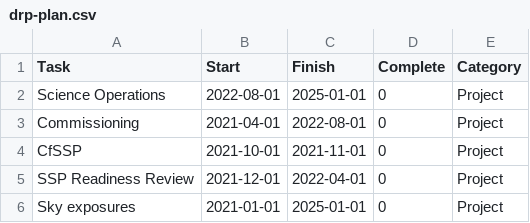
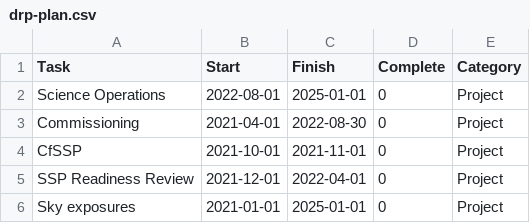
Before and after one commit to hassanxp/2DDRP-plan, a CSV file: timeline/drp-plan.csv, drawn as a sheet; only a part is shown.

```diff
--- a/timeline/drp-plan.csv
+++ b/timeline/drp-plan.csv
@@ -2,3 +2,3 @@ Task,Start,Finish,Complete,Category
 Science Operations, 2022-08-01, 2025-01-01, 0, Project
-Commissioning, 2021-04-01, 2022-08-01, 0, Project
+Commissioning, 2021-04-01, 2022-08-30, 0, Project
 CfSSP, 2021-10-01, 2021-11-01, 0, Project
```
Also changed, not shown: 2 other files.
